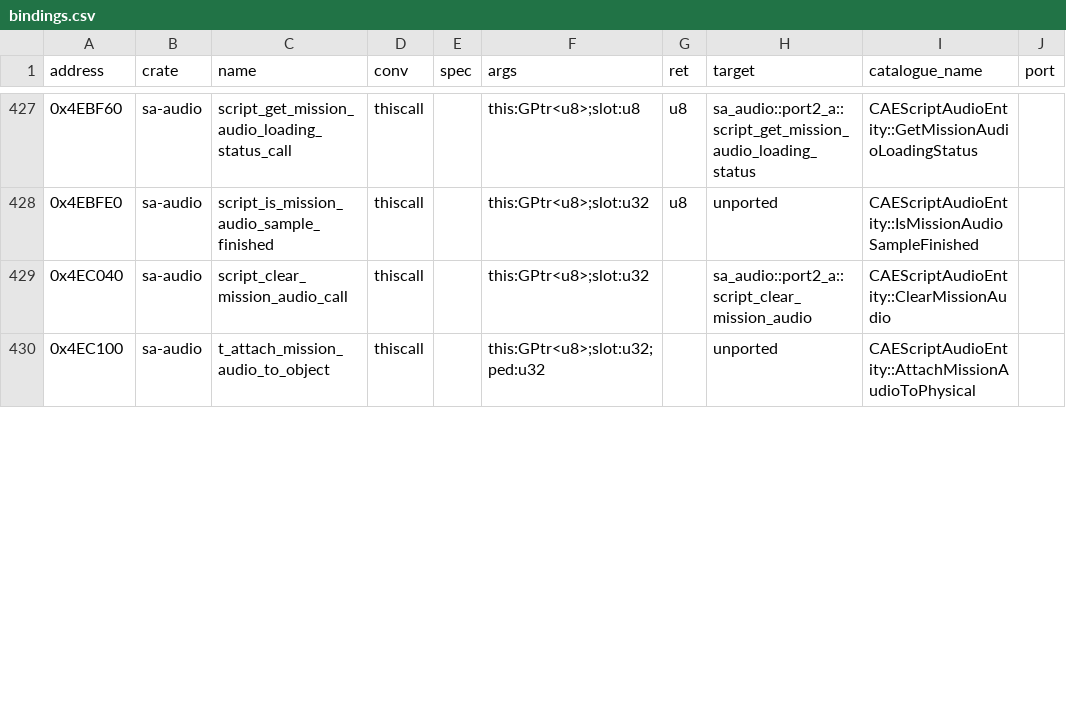
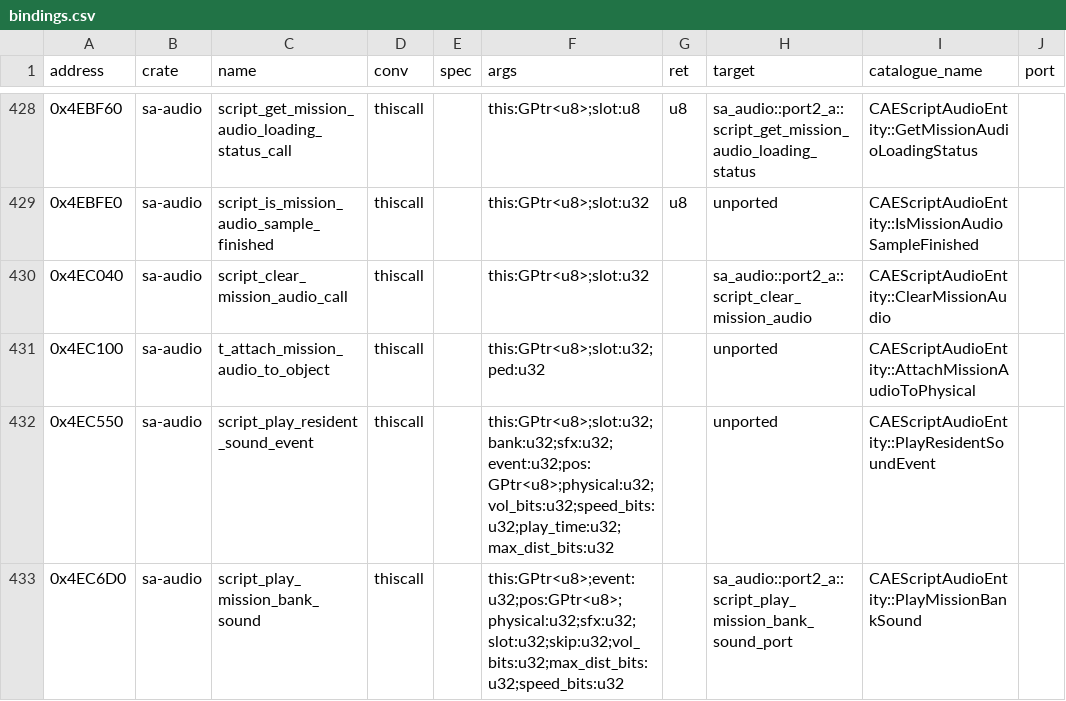
Before and after one commit to ghosty2004/sa-engine, a CSV file: catalog/bindings.csv, drawn as a sheet; only a part is shown, gaps mark what is left out; the diff covers the shown part only; the diff names each change by its address in the sheet, - before the commit and + after, or states it on an @@ line.

Commit message:
feat(sa-audio): port CAEScriptAudioEntity::ProcessMissionAudioEvent
0x4ECCF0 (6.5 KB): the compare tree with five jump tables becomes one match on the
16-bit event; the 137 case blocks (mapped with a unicorn run of the dispatch for every
event value and traced call by call) use shared helpers for their recurring shapes:
mission bank sound, resident sound, frontend event, special ambience track, cancel with
the physical variant, door event at the physical's or the given position, plus the crane
(0x68 / 0x3FB..0x3FE), bank-by-loaded (0x404 / 0x453), +0x7E toggle (0x44C / 0x44D),
stereo pair (0x48C), blood crunch (0x4A5) and water splash (0x478) blocks. The 0x4A6
block's bank 0x8F comes from the SecuROM fragment 0x405BA1.

Bindings: 0x4EC550 / 0x4EC6D0 / 0x4D6D60 / 0x4EFB90 moved from local declarations into
catalog/bindings.csv; 0x4DCBE0 bound in sa-world with the sa-audio port as its twin;
0x4ECCF0's binding reaches the port. Batch frontier2-c12.

Refs: FRONTIER-2

```diff
--- a/catalog/bindings.csv
+++ b/catalog/bindings.csv
+row 432: 0x4EC550 | sa-audio | script_play_resident_sound_event | thiscall |  | this:GPtr<u8>;slot:u32;bank:u32;sfx:u32;event:u32;pos:GPtr<u8>;physical:u32;vol_bits:u32;speed_bits:u32;play_time:u32;max_dist_bits:u32 |  | unported | CAEScriptAudioEntity::PlayResidentSoundEvent
+row 433: 0x4EC6D0 | sa-audio | script_play_mission_bank_sound | thiscall |  | this:GPtr<u8>;event:u32;pos:GPtr<u8>;physical:u32;sfx:u32;slot:u32;skip:u32;vol_bits:u32;max_dist_bits:u32;speed_bits:u32 |  | sa_audio::port2_a::script_play_mission_bank_sound_port | CAEScriptAudioEntity::PlayMissionBankSound
```
Also changed, not shown: 3 added rows and 2 edited cells elsewhere in this file, 8 other files.
